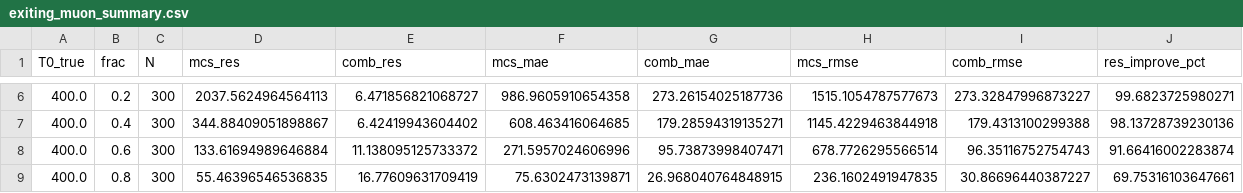
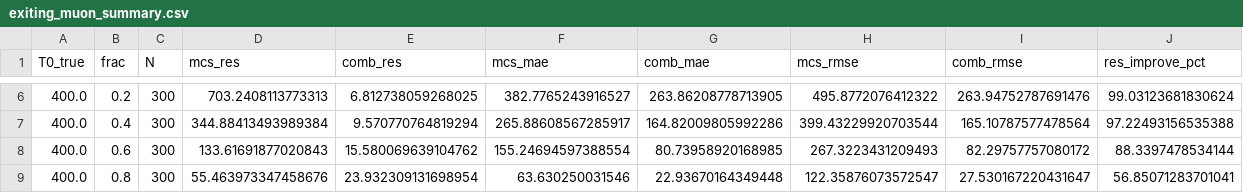
Before and after one commit to kyjung123/spine, a CSV file: notebooks/artifacts/exiting_muon_summary.csv, drawn as a sheet; only a part is shown, gaps mark what is left out; the diff covers the shown part only.

```diff
--- a/notebooks/artifacts/exiting_muon_summary.csv
+++ b/notebooks/artifacts/exiting_muon_summary.csv
@@ -6,4 +6,4 @@ T0_true,frac,N,mcs_res,comb_res,mcs_mae,comb_mae,mcs_rmse,comb_rmse,res_improve_
-400.0,0.2,300,2037.5624964564113,6.471856821068727,986.9605910654358,273.26154025187736,1515.1054787577673,273.32847996873227,99.6823725980271
-400.0,0.4,300,344.88409051898867,6.42419943604402,608.463416064685,179.28594319135271,1145.4229463844918,179.4313100299388,98.13728739230136
-400.0,0.6,300,133.61694989646884,11.138095125733372,271.5957024606996,95.73873998407471,678.7726295566514,96.35116752754743,91.66416002283874
-400.0,0.8,300,55.46396546536835,16.77609631709419,75.6302473139871,26.968040764848915,236.1602491947835,30.86696440387227,69.75316103647661
+400.0,0.2,300,703.2408113773313,6.812738059268025,382.7765243916527,263.86208778713905,495.8772076412322,263.94752787691476,99.03123681830624
+400.0,0.4,300,344.88413493989384,9.570770764819294,265.88608567285917,164.82009805992286,399.43229920703544,165.10787577478564,97.22493156535388
+400.0,0.6,300,133.61691877020843,15.580069639104762,155.24694597388554,80.73958920168985,267.3223431209493,82.29757757080172,88.3397478534144
+400.0,0.8,300,55.463973347458676,23.932309131698954,63.630250031546,22.93670164349448,122.35876073572547,27.530167220431647,56.85071283701041
```
Also changed, not shown: 112 edited cells elsewhere in this file, notebooks/artifacts/exiting_muon_toys.csv, 4 other files.
